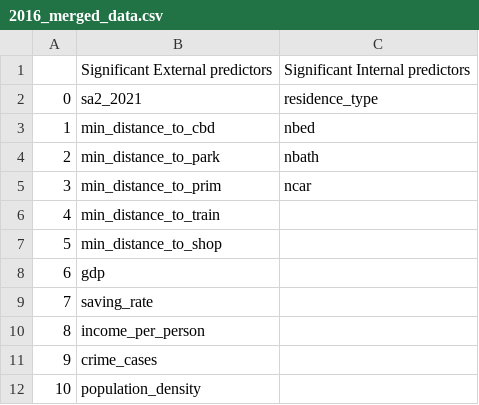
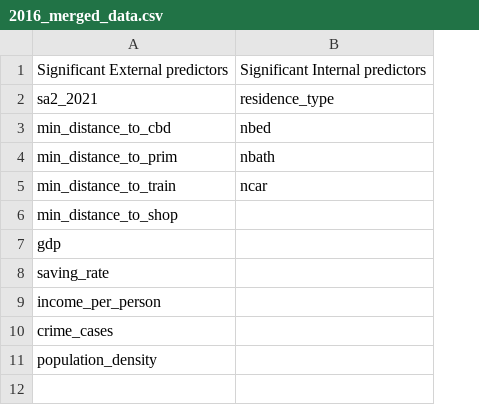
Before and after one commit to MAST30034-Applied-Data-Science/generic-real-estate-consulting-project-group-43, a CSV file: data/curated/significant/2016_merged_data.csv, drawn as a sheet; removed rows and columns are numbered as before the commit, all else as after; the diff names each change by its address in the sheet, - before the commit and + after, or states it on an @@ line.

```diff
--- a/data/curated/significant/2016_merged_data.csv
+++ b/data/curated/significant/2016_merged_data.csv
-column A, rows 2-3: 0 | 1; rows 5-12: 3 | 4 | 5 | 6 | 7 | 8 | 9 | 10
-row 4: 2 | min_distance_to_park | nbath
-B4: ncar
+B4: nbath
-B5: (empty)
+B5: ncar
```
Also changed, not shown: data/curated/significant/2013_merged_data.csv, data/curated/significant/2014_merged_data.csv, 8 other files.
